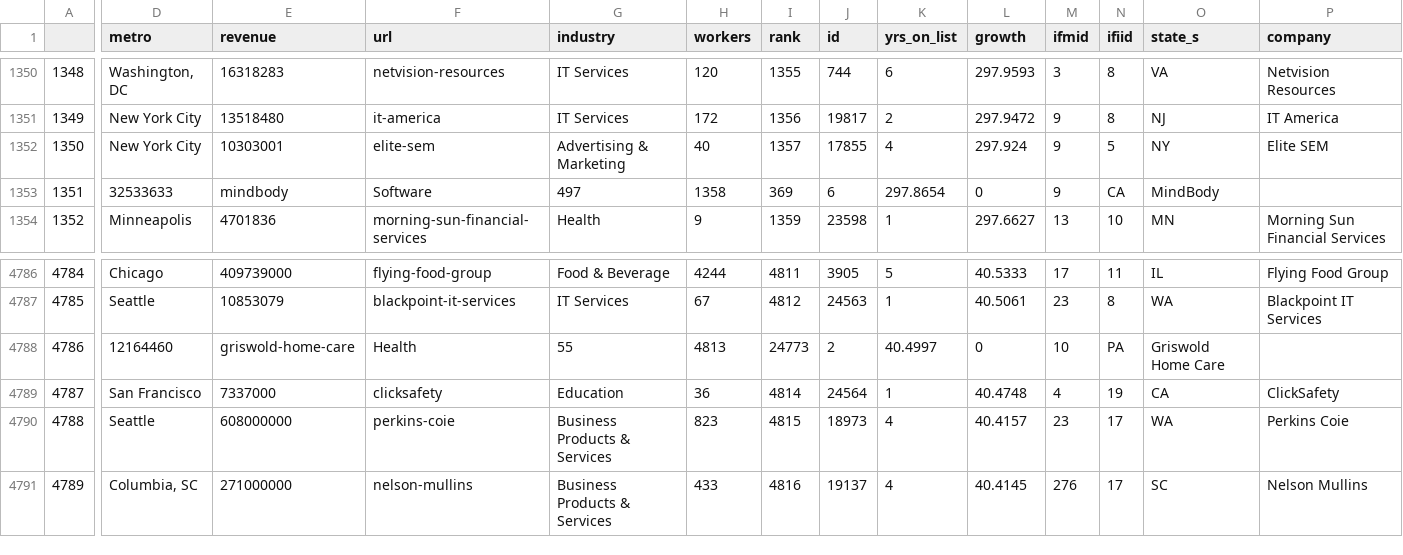
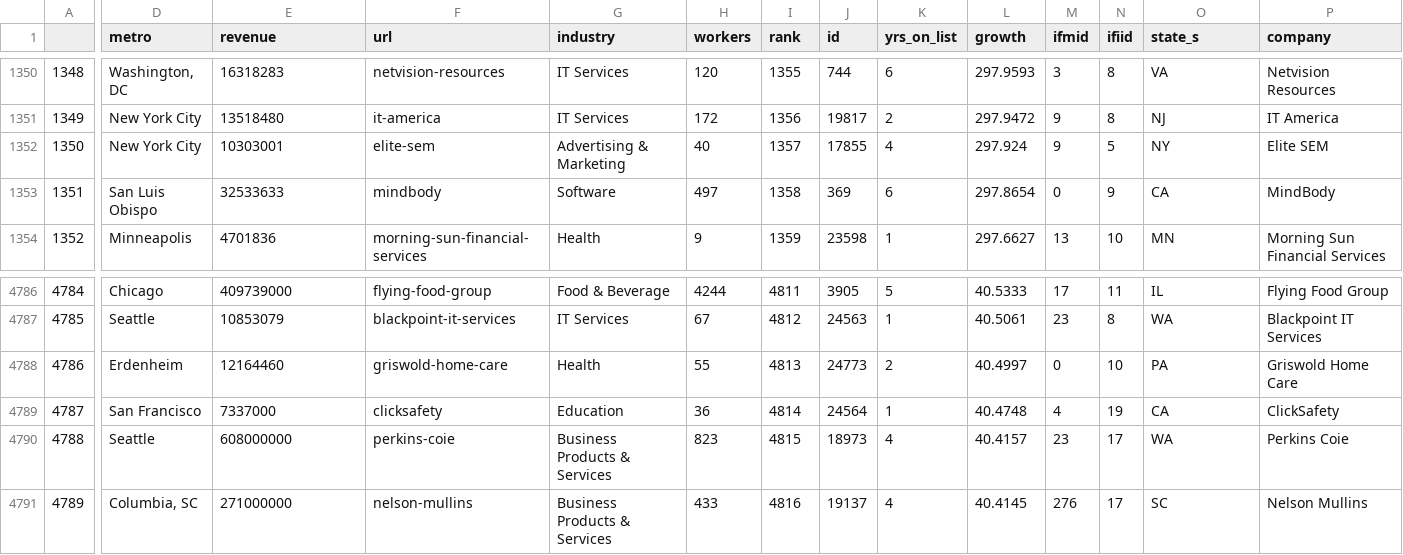
Before and after one commit to xthomas/dataviz, a CSV file: inc5000/csv_data/2013_inc5k.csv, drawn as a sheet; only a part is shown, gaps mark what is left out; the diff names each change by its address in the sheet, - before the commit and + after, or states it on an @@ line.

```diff
--- a/inc5000/csv_data/2013_inc5k.csv
+++ b/inc5000/csv_data/2013_inc5k.csv
-D1353 (metro): 32533633
+D1353 (metro): San Luis Obispo
-E1353 (revenue): mindbody
+E1353 (revenue): 32533633
-F1353 (url): Software
+F1353 (url): mindbody
-G1353 (industry): 497
+G1353 (industry): Software
-H1353 (workers): 1358
+H1353 (workers): 497
-I1353 (rank): 369
+I1353 (rank): 1358
-J1353 (id): 6
+J1353 (id): 369
-K1353 (yrs_on_list): 297.8654
+K1353 (yrs_on_list): 6
-L1353 (growth): 0
+L1353 (growth): 297.8654
-M1353 (ifmid): 9
+M1353 (ifmid): 0
-N1353 (ifiid): CA
+N1353 (ifiid): 9
-O1353 (state_s): MindBody
+O1353 (state_s): CA
-P1353 (company): (empty)
+P1353 (company): MindBody
-D4788 (metro): 12164460
+D4788 (metro): Erdenheim
-E4788 (revenue): griswold-home-care
+E4788 (revenue): 12164460
-F4788 (url): Health
+F4788 (url): griswold-home-care
-G4788 (industry): 55
+G4788 (industry): Health
-H4788 (workers): 4813
+H4788 (workers): 55
-I4788 (rank): 24773
+I4788 (rank): 4813
-J4788 (id): 2
+J4788 (id): 24773
-K4788 (yrs_on_list): 40.4997
+K4788 (yrs_on_list): 2
-L4788 (growth): 0
+L4788 (growth): 40.4997
-M4788 (ifmid): 10
+M4788 (ifmid): 0
-N4788 (ifiid): PA
+N4788 (ifiid): 10
-O4788 (state_s): Griswold Home Care
+O4788 (state_s): PA
-P4788 (company): (empty)
+P4788 (company): Griswold Home Care
```
Also changed, not shown: inc5000/csv_data/2014_inc5k.csv, 10 other files.
